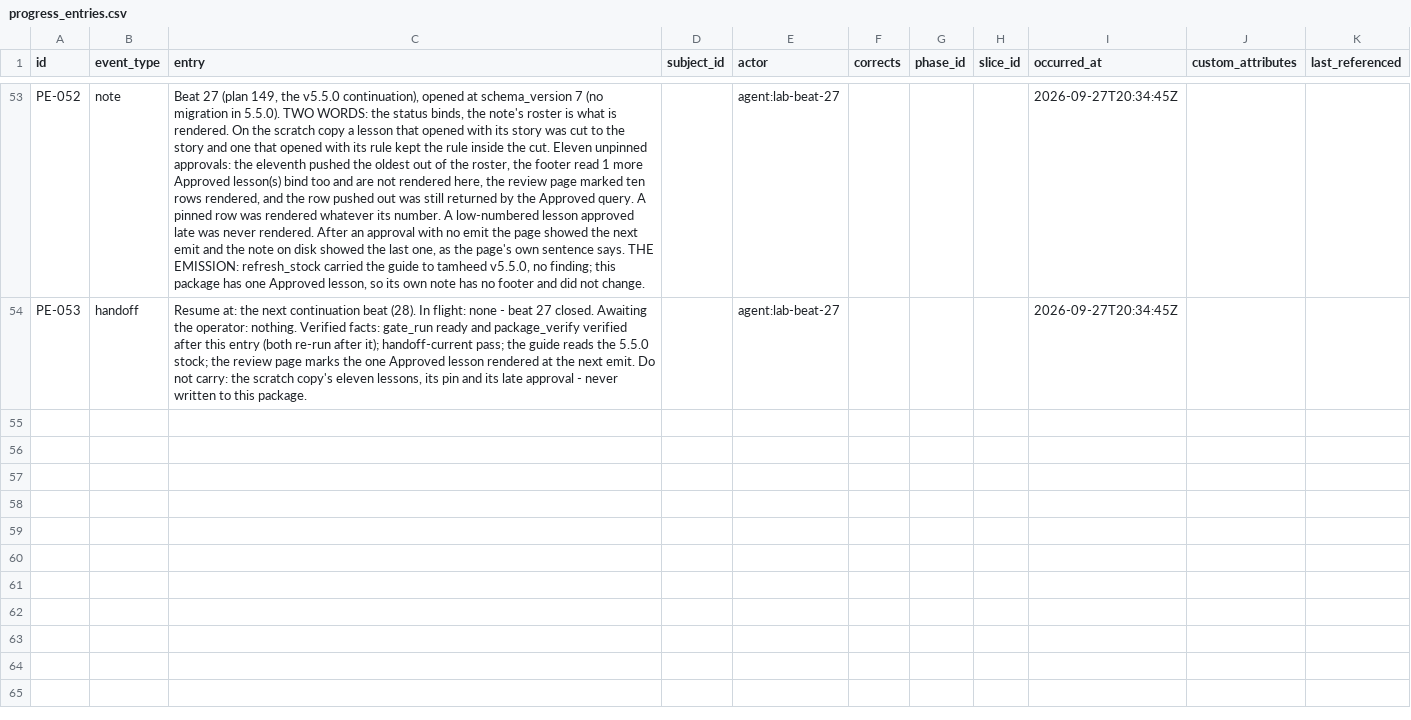
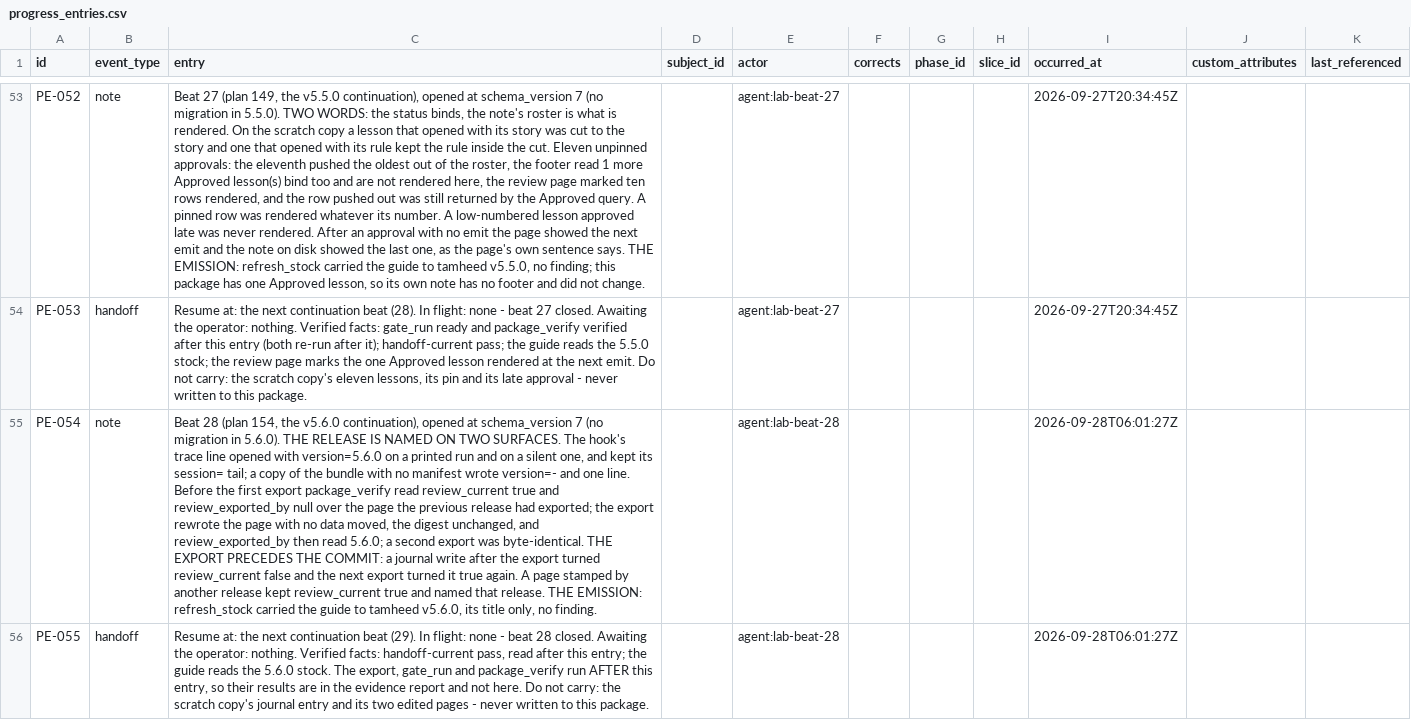
Before and after one commit to A-H-911/tamheed, a CSV file: evals/sample-results/lab-tracker/package/csv/progress_entries.csv, drawn as a sheet; only a part is shown, gaps mark what is left out; the diff names each change by its address in the sheet, - before the commit and + after, or states it on an @@ line.

```diff
--- a/evals/sample-results/lab-tracker/package/csv/progress_entries.csv
+++ b/evals/sample-results/lab-tracker/package/csv/progress_entries.csv
+row 55: PE-054 | note | Beat 28 (plan 154, the v5.6.0 continuation), opened at schema_version 7 (no migration in 5.6.0). THE RELEASE IS NAMED ON TWO SURFACES. The hook's trace line opened with version=5.6.0 on a printed run and on a silent one, and kept its session= tail; a copy of the bundle with no manifest wrote version=- and one line. Before the first export package_verify read review_current true and review_exported_by null over the page the previous release had exported; the export rewrote the page with no data moved, the digest unchanged, and review_exported_by then read 5.6.0; a second export was byte-identical. THE EXPORT PRECEDES THE COMMIT: a journal write after the export turned review_current false and the next export turned it true again. A page stamped by another release kept review_current true and named that release. THE EMISSION: refresh_stock carried the guide to tamheed v5.6.0, its title only, no finding. |  | agent:lab-beat-28 |  |  |  | 2026-09-28T06:01:27Z
+row 56: PE-055 | handoff | Resume at: the next continuation beat (29). In flight: none - beat 28 closed. Awaiting the operator: nothing. Verified facts: handoff-current pass, read after this entry; the guide reads the 5.6.0 stock. The export, gate_run and package_verify run AFTER this entry, so their results are in the evidence report and not here. Do not carry: the scratch copy's journal entry and its two edited pages - never written to this package. |  | agent:lab-beat-28 |  |  |  | 2026-09-28T06:01:27Z
```
Also changed, not shown: 19 other files.
